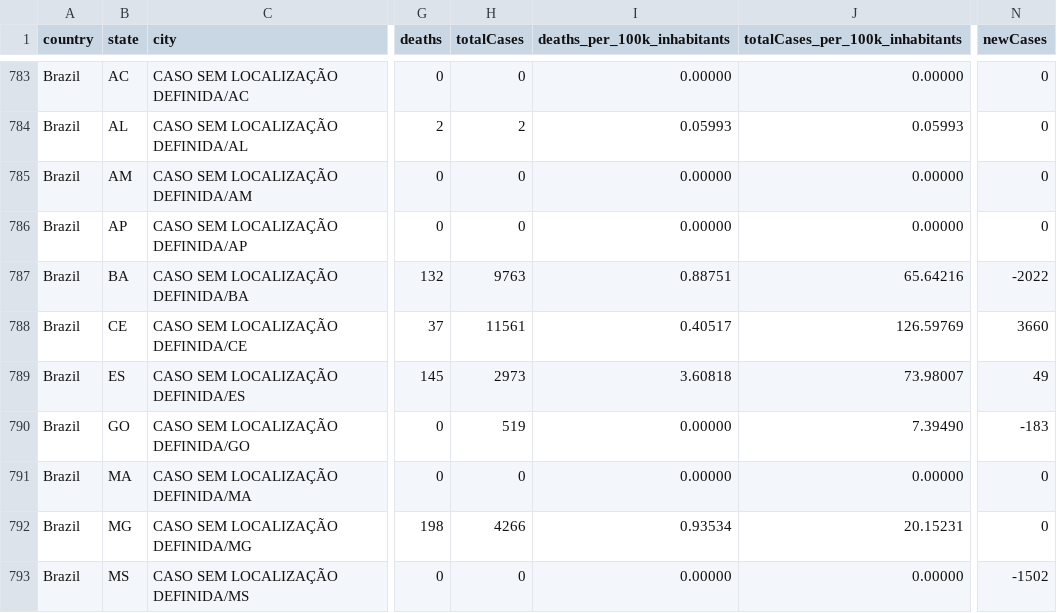
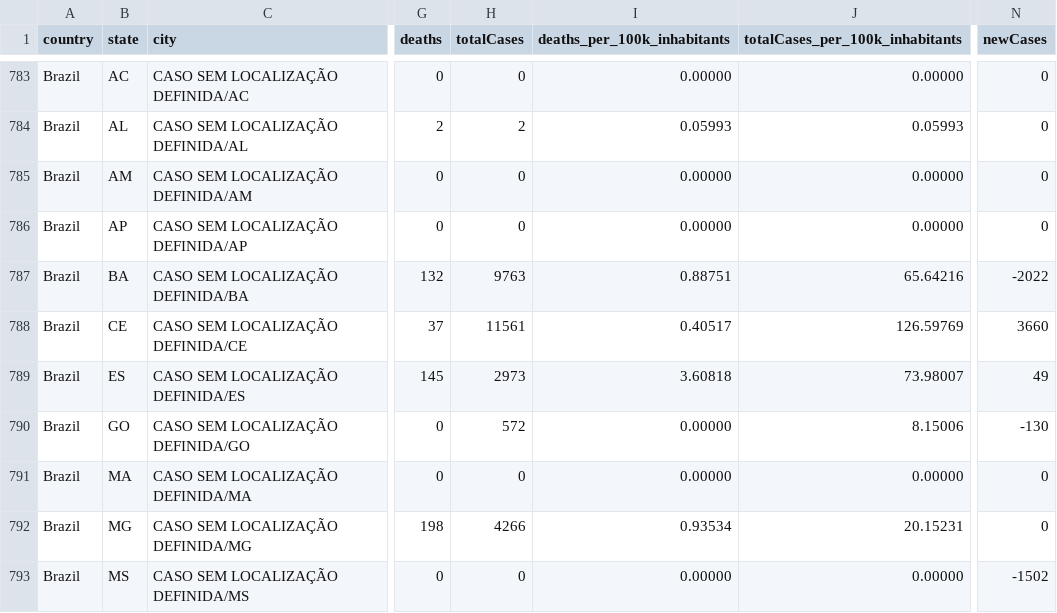
Before and after one commit to wcota/covid19br, a CSV file: cases-brazil-cities.csv, drawn as a sheet; only a part is shown, gaps mark what is left out; the diff names each change by its address in the sheet, - before the commit and + after, or states it on an @@ line.

```diff
--- a/cases-brazil-cities.csv
+++ b/cases-brazil-cities.csv
-H790 (totalCases): 519
+H790 (totalCases): 572
-J790 (totalCases_per_100k_inhabitants): 7.39490
+J790 (totalCases_per_100k_inhabitants): 8.15006
-N790 (newCases): -183
+N790 (newCases): -130
```
Also changed, not shown: cases-brazil-total.csv, cases-gps.csv, 1 other file.
